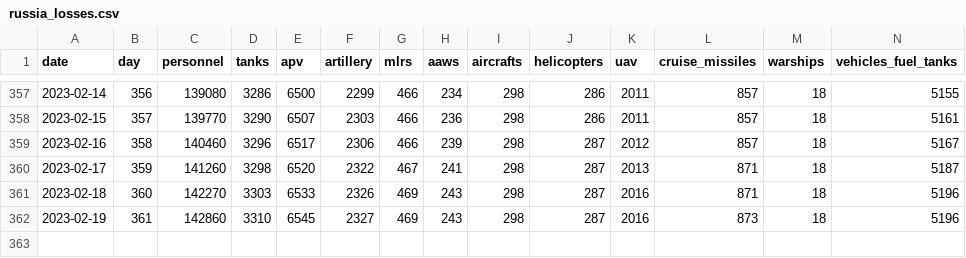
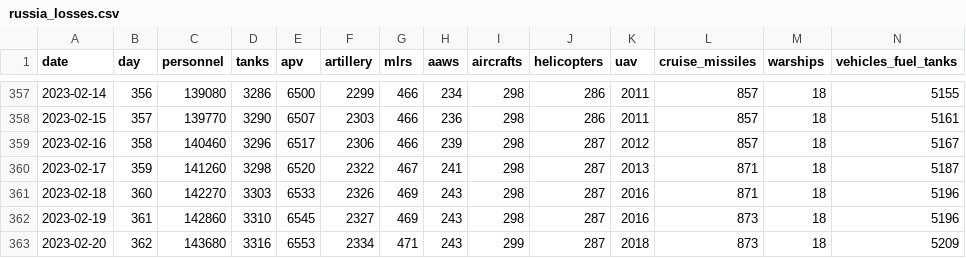
Before and after one commit to romansverdan/russian-Losses-in-Ukraine, a CSV file: data/russia_losses.csv, drawn as a sheet; only a part is shown, gaps mark what is left out; rows hold the shown columns only; the diff names each change by its address in the sheet, - before the commit and + after, or states it on an @@ line.

Commit message:
data update

```diff
--- a/data/russia_losses.csv
+++ b/data/russia_losses.csv
+row 363: 2023-02-20 | 362 | 143680 | 3316 | 6553 | 2334 | 471 | 243 | 299 | 287 | 2018 | 873 | 18 | 5209
```
